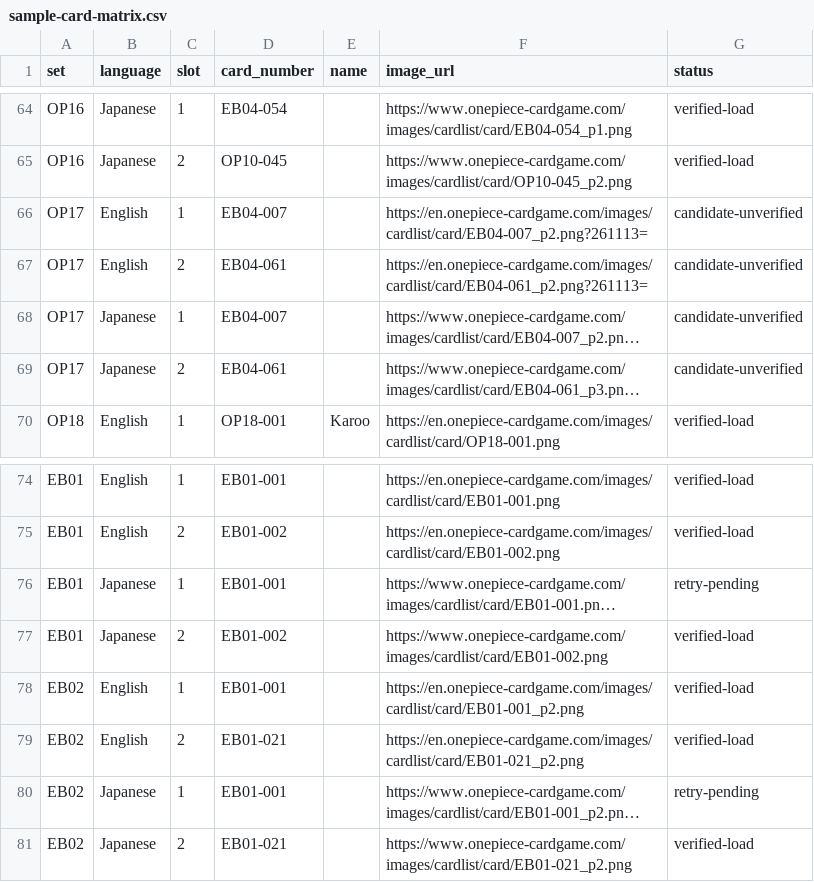
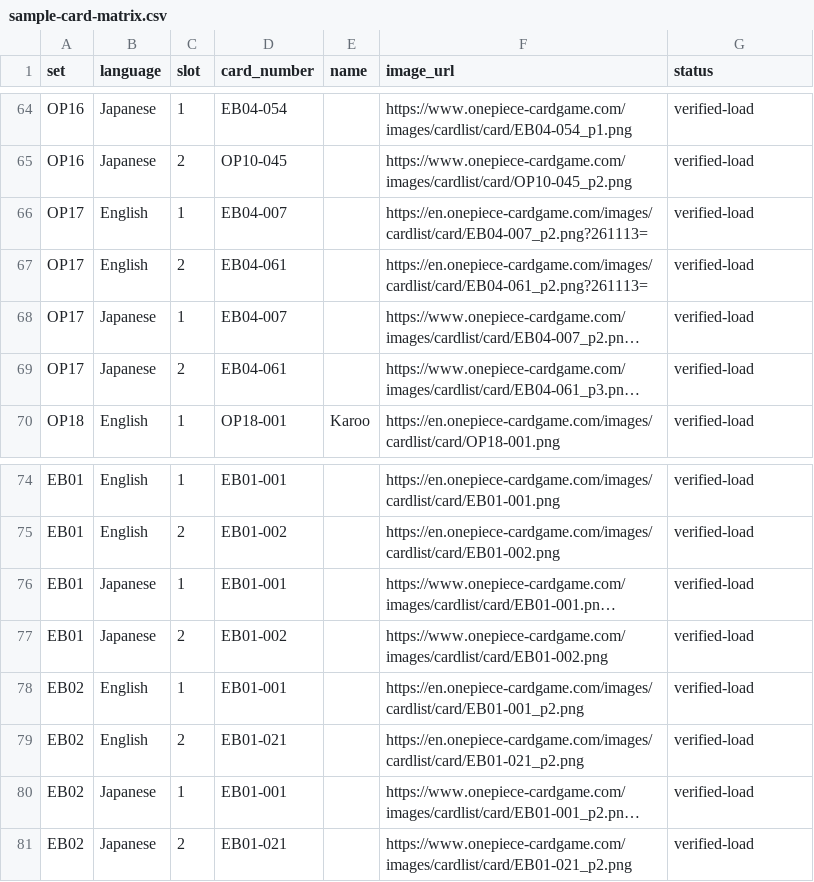
Before and after one commit to andrew420t/the-grand-line-archive, a CSV file: docs/scanner-testing/sample-card-matrix.csv, drawn as a sheet; only a part is shown, gaps mark what is left out; long unchanged cells end in …; the diff names each change by its address in the sheet, - before the commit and + after, or states it on an @@ line.

Commit message:
Mark all six recovered sample image references verified

```diff
--- a/docs/scanner-testing/sample-card-matrix.csv
+++ b/docs/scanner-testing/sample-card-matrix.csv
-G66:G69 (status): candidate-unverified
+G66:G69 (status): verified-load
-G76 (status): retry-pending
+G76 (status): verified-load
-G80 (status): retry-pending
+G80 (status): verified-load
```
